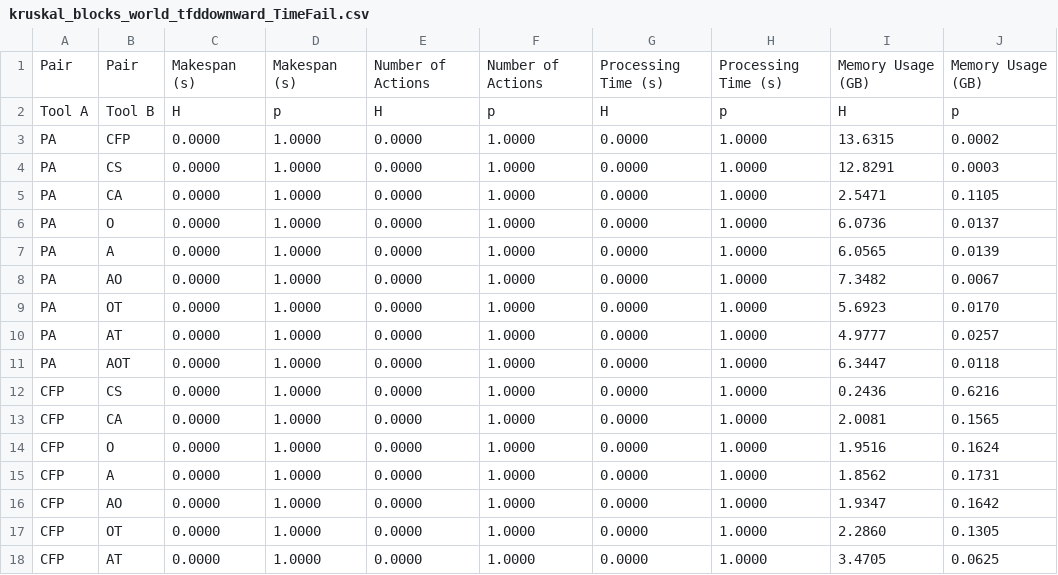
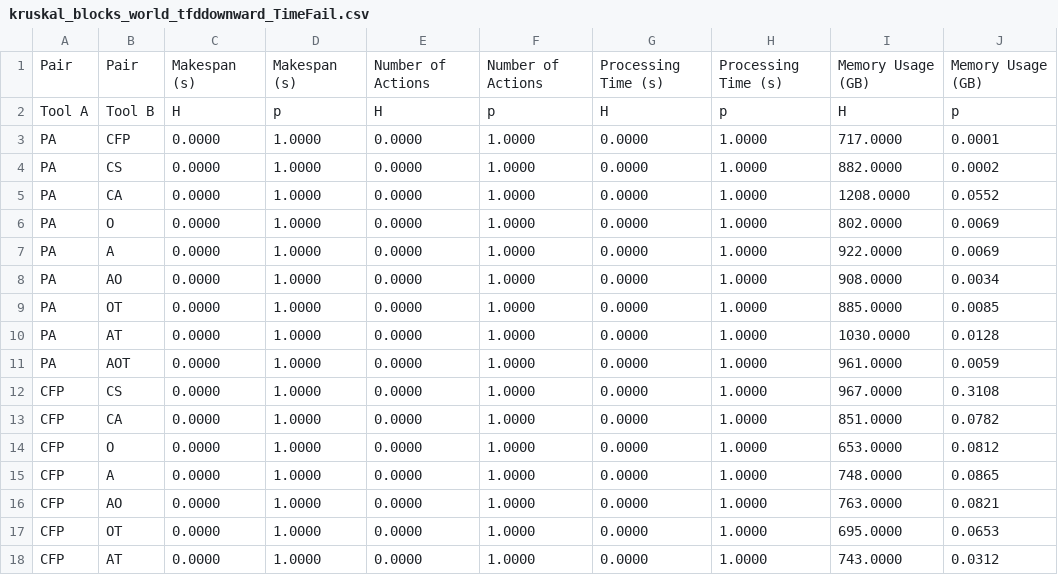
Before and after one commit to gilbertoamarcon/csvDatabase, a CSV file: csv/kruskal_blocks_world_tfddownward_TimeFail.csv, drawn as a sheet; only a part is shown; the diff covers the shown part only.

```diff
--- a/csv/kruskal_blocks_world_tfddownward_TimeFail.csv
+++ b/csv/kruskal_blocks_world_tfddownward_TimeFail.csv
@@ -2,17 +2,17 @@ Pair,Pair,Makespan (s),Makespan (s),Number of Actions,Number of Actions,Processi
 Tool A,Tool B,H,p,H,p,H,p,H,p,
-PA,CFP,0.0000,1.0000,0.0000,1.0000,0.0000,1.0000,13.6315,0.0002,
-PA,CS,0.0000,1.0000,0.0000,1.0000,0.0000,1.0000,12.8291,0.0003,
-PA,CA,0.0000,1.0000,0.0000,1.0000,0.0000,1.0000,2.5471,0.1105,
-PA,O,0.0000,1.0000,0.0000,1.0000,0.0000,1.0000,6.0736,0.0137,
-PA,A,0.0000,1.0000,0.0000,1.0000,0.0000,1.0000,6.0565,0.0139,
-PA,AO,0.0000,1.0000,0.0000,1.0000,0.0000,1.0000,7.3482,0.0067,
-PA,OT,0.0000,1.0000,0.0000,1.0000,0.0000,1.0000,5.6923,0.0170,
-PA,AT,0.0000,1.0000,0.0000,1.0000,0.0000,1.0000,4.9777,0.0257,
-PA,AOT,0.0000,1.0000,0.0000,1.0000,0.0000,1.0000,6.3447,0.0118,
-CFP,CS,0.0000,1.0000,0.0000,1.0000,0.0000,1.0000,0.2436,0.6216,
-CFP,CA,0.0000,1.0000,0.0000,1.0000,0.0000,1.0000,2.0081,0.1565,
-CFP,O,0.0000,1.0000,0.0000,1.0000,0.0000,1.0000,1.9516,0.1624,
-CFP,A,0.0000,1.0000,0.0000,1.0000,0.0000,1.0000,1.8562,0.1731,
-CFP,AO,0.0000,1.0000,0.0000,1.0000,0.0000,1.0000,1.9347,0.1642,
-CFP,OT,0.0000,1.0000,0.0000,1.0000,0.0000,1.0000,2.2860,0.1305,
-CFP,AT,0.0000,1.0000,0.0000,1.0000,0.0000,1.0000,3.4705,0.0625,
+PA,CFP,0.0000,1.0000,0.0000,1.0000,0.0000,1.0000,717.0000,0.0001,
+PA,CS,0.0000,1.0000,0.0000,1.0000,0.0000,1.0000,882.0000,0.0002,
+PA,CA,0.0000,1.0000,0.0000,1.0000,0.0000,1.0000,1208.0000,0.0552,
+PA,O,0.0000,1.0000,0.0000,1.0000,0.0000,1.0000,802.0000,0.0069,
+PA,A,0.0000,1.0000,0.0000,1.0000,0.0000,1.0000,922.0000,0.0069,
+PA,AO,0.0000,1.0000,0.0000,1.0000,0.0000,1.0000,908.0000,0.0034,
+PA,OT,0.0000,1.0000,0.0000,1.0000,0.0000,1.0000,885.0000,0.0085,
+PA,AT,0.0000,1.0000,0.0000,1.0000,0.0000,1.0000,1030.0000,0.0128,
+PA,AOT,0.0000,1.0000,0.0000,1.0000,0.0000,1.0000,961.0000,0.0059,
+CFP,CS,0.0000,1.0000,0.0000,1.0000,0.0000,1.0000,967.0000,0.3108,
+CFP,CA,0.0000,1.0000,0.0000,1.0000,0.0000,1.0000,851.0000,0.0782,
+CFP,O,0.0000,1.0000,0.0000,1.0000,0.0000,1.0000,653.0000,0.0812,
+CFP,A,0.0000,1.0000,0.0000,1.0000,0.0000,1.0000,748.0000,0.0865,
+CFP,AO,0.0000,1.0000,0.0000,1.0000,0.0000,1.0000,763.0000,0.0821,
+CFP,OT,0.0000,1.0000,0.0000,1.0000,0.0000,1.0000,695.0000,0.0653,
+CFP,AT,0.0000,1.0000,0.0000,1.0000,0.0000,1.0000,743.0000,0.0312,
```
Also changed, not shown: 58 edited cells elsewhere in this file, csv/kruskal_blocks_world_tfddownward_Nonexec.csv, csv/kruskal_blocks_world_tfddownward_Success.csv, 6 other files.
